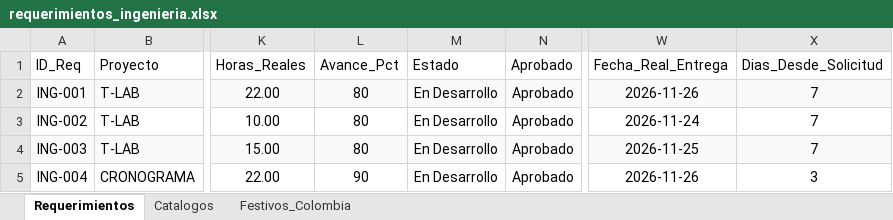
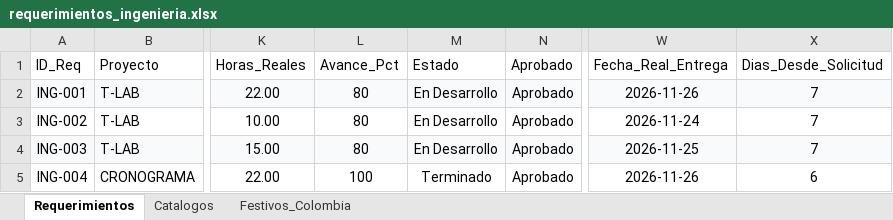
Before and after one commit to morenomolinasamantha-wq/control-avance-ingenieria, an Excel workbook: requerimientos_ingenieria.xlsx, sheet Requerimientos, drawn as a sheet; only a part is shown, gaps mark what is left out; values as stored, in another font and other column widths than the file's, no borders; the diff names each change by its address in the sheet, - before the commit and + after, or states it on an @@ line.

Commit message:
[skip ci] Actualizar requerimientos_ingenieria.xlsx desde tablero web

```diff
--- a/requerimientos_ingenieria.xlsx (sheet Requerimientos)
+++ b/requerimientos_ingenieria.xlsx (sheet Requerimientos)
-L5 (Avance_Pct): 90
+L5 (Avance_Pct): 100
-M5 (Estado): En Desarrollo
+M5 (Estado): Terminado
-X5 (Dias_Desde_Solicitud): 3
+X5 (Dias_Desde_Solicitud): 6
```
